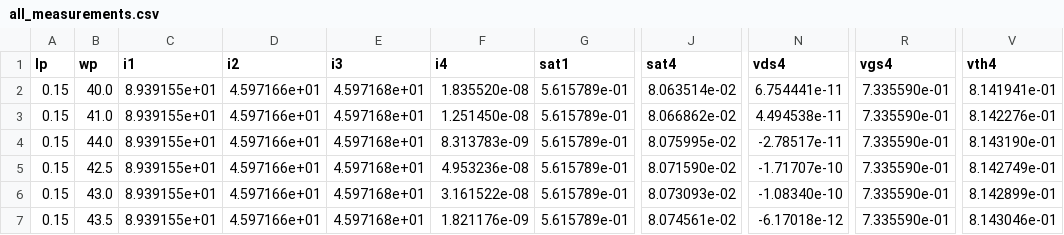
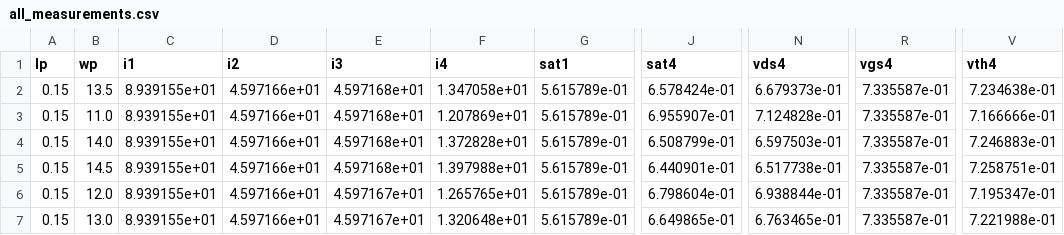
Before and after one commit to mabrains/PLL_design, a CSV file: pll_int/CP/testbench/scripts/analysis/measurements/all_measurements.csv, drawn as a sheet; only a part is shown, gaps mark what is left out; the diff covers the shown part only; the diff names each change by its address in the sheet, - before the commit and + after, or states it on an @@ line.

```diff
--- a/pll_int/CP/testbench/scripts/analysis/measurements/all_measurements.csv
+++ b/pll_int/CP/testbench/scripts/analysis/measurements/all_measurements.csv
-B2 (wp): 40.0
+B2 (wp): 13.5
-F2 (i4): 1.835520e-08
+F2 (i4): 1.347058e+01
-J2 (sat4): 8.063514e-02
+J2 (sat4): 6.578424e-01
-N2 (vds4): 6.754441e-11
+N2 (vds4): 6.679373e-01
-R2:R7 (vgs4): 7.335590e-01
+R2:R7 (vgs4): 7.335587e-01
-V2 (vth4): 8.141941e-01
+V2 (vth4): 7.234638e-01
-B3 (wp): 41.0
+B3 (wp): 11.0
-F3 (i4): 1.251450e-08
+F3 (i4): 1.207869e+01
-J3 (sat4): 8.066862e-02
+J3 (sat4): 6.955907e-01
-N3 (vds4): 4.494538e-11
+N3 (vds4): 7.124828e-01
-V3 (vth4): 8.142276e-01
+V3 (vth4): 7.166666e-01
-B4 (wp): 44.0
+B4 (wp): 14.0
-F4 (i4): 8.313783e-09
+F4 (i4): 1.372828e+01
-J4 (sat4): 8.075995e-02
+J4 (sat4): 6.508799e-01
-N4 (vds4): -2.78517e-11
+N4 (vds4): 6.597503e-01
-V4 (vth4): 8.143190e-01
+V4 (vth4): 7.246883e-01
-B5 (wp): 42.5
+B5 (wp): 14.5
-F5 (i4): 4.953236e-08
+F5 (i4): 1.397988e+01
-J5 (sat4): 8.071590e-02
+J5 (sat4): 6.440901e-01
-N5 (vds4): -1.71707e-10
+N5 (vds4): 6.517738e-01
-V5 (vth4): 8.142749e-01
+V5 (vth4): 7.258751e-01
-B6 (wp): 43.0
+B6 (wp): 12.0
-E6:E7 (i3): 4.597168e+01
+E6:E7 (i3): 4.597167e+01
-F6 (i4): 3.161522e-08
+F6 (i4): 1.265765e+01
-J6 (sat4): 8.073093e-02
+J6 (sat4): 6.798604e-01
-N6 (vds4): -1.08340e-10
+N6 (vds4): 6.938844e-01
-V6 (vth4): 8.142899e-01
+V6 (vth4): 7.195347e-01
-B7 (wp): 43.5
+B7 (wp): 13.0
-F7 (i4): 1.821176e-09
+F7 (i4): 1.320648e+01
-J7 (sat4): 8.074561e-02
+J7 (sat4): 6.649865e-01
-N7 (vds4): -6.17018e-12
+N7 (vds4): 6.763465e-01
-V7 (vth4): 8.143046e-01
+V7 (vth4): 7.221988e-01
```
Also changed, not shown: 24 edited cells elsewhere in this file, 5 other files.
